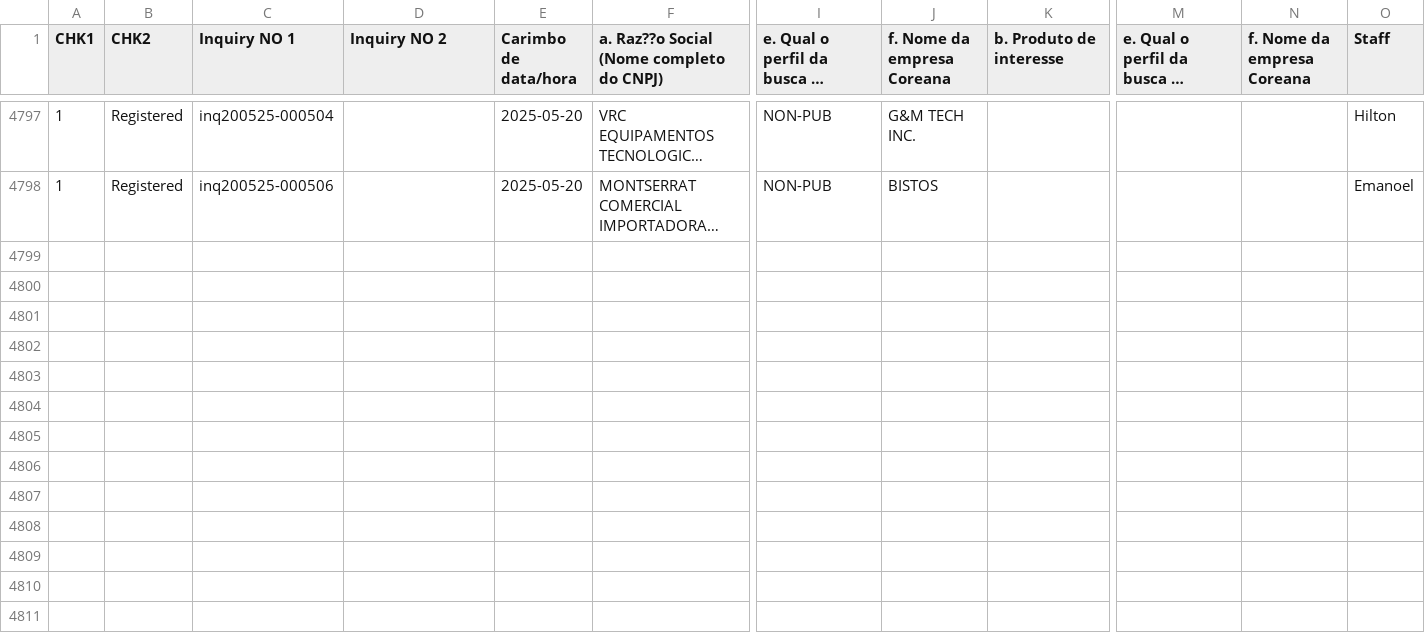
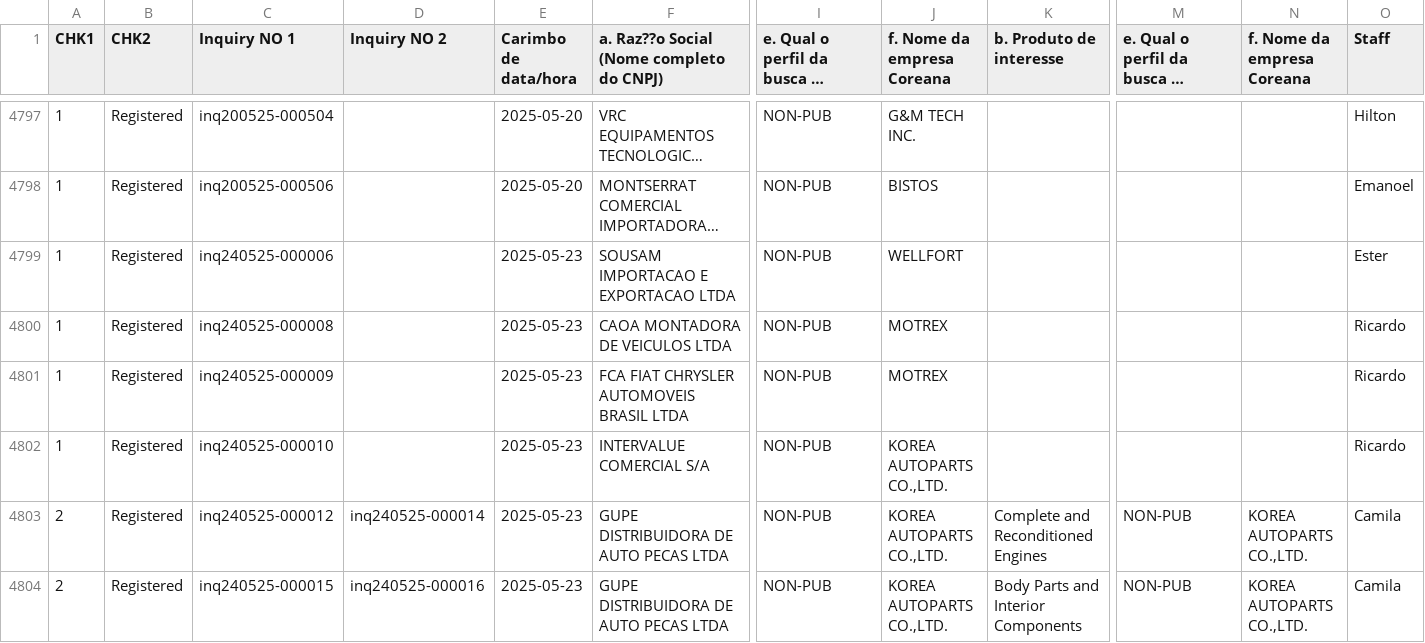
Before and after one commit to camilajkim/byp, a CSV file: TEST DB.csv, drawn as a sheet; only a part is shown, gaps mark what is left out; long unchanged cells end in …; rows hold the shown columns only; the diff names each change by its address in the sheet, - before the commit and + after, or states it on an @@ line.

Commit message:
Add files via upload

```diff
--- a/TEST DB.csv
+++ b/TEST DB.csv
+row 4799: 1 | Registered | inq240525-000006 |  | 2025-05-23 | SOUSAM IMPORTACAO E EXPORTACAO LTDA | NON-PUB | WELLFORT |  |  |  | Ester
+row 4800: 1 | Registered | inq240525-000008 |  | 2025-05-23 | CAOA MONTADORA DE VEICULOS LTDA | NON-PUB | MOTREX |  |  |  | Ricardo
+row 4801: 1 | Registered | inq240525-000009 |  | 2025-05-23 | FCA FIAT CHRYSLER AUTOMOVEIS BRASIL LTDA | NON-PUB | MOTREX |  |  |  | Ricardo
+row 4802: 1 | Registered | inq240525-000010 |  | 2025-05-23 | INTERVALUE COMERCIAL S/A | NON-PUB | KOREA AUTOPARTS CO.,LTD. |  |  |  | Ricardo
+row 4803: 2 | Registered | inq240525-000012 | inq240525-000014 | 2025-05-23 | GUPE DISTRIBUIDORA DE AUTO PECAS LTDA | NON-PUB | KOREA AUTOPARTS CO.,LTD. | Complete and Reconditioned Engines | NON-PUB | KOREA AUTOPARTS CO.,LTD. | Camila
+row 4804: 2 | Registered | inq240525-000015 | inq240525-000016 | 2025-05-23 | GUPE DISTRIBUIDORA DE AUTO PECAS LTDA | NON-PUB | KOREA AUTOPARTS CO.,LTD. | Body Parts and Interior Components | NON-PUB | KOREA AUTOPARTS CO.,LTD. | Camila
```
